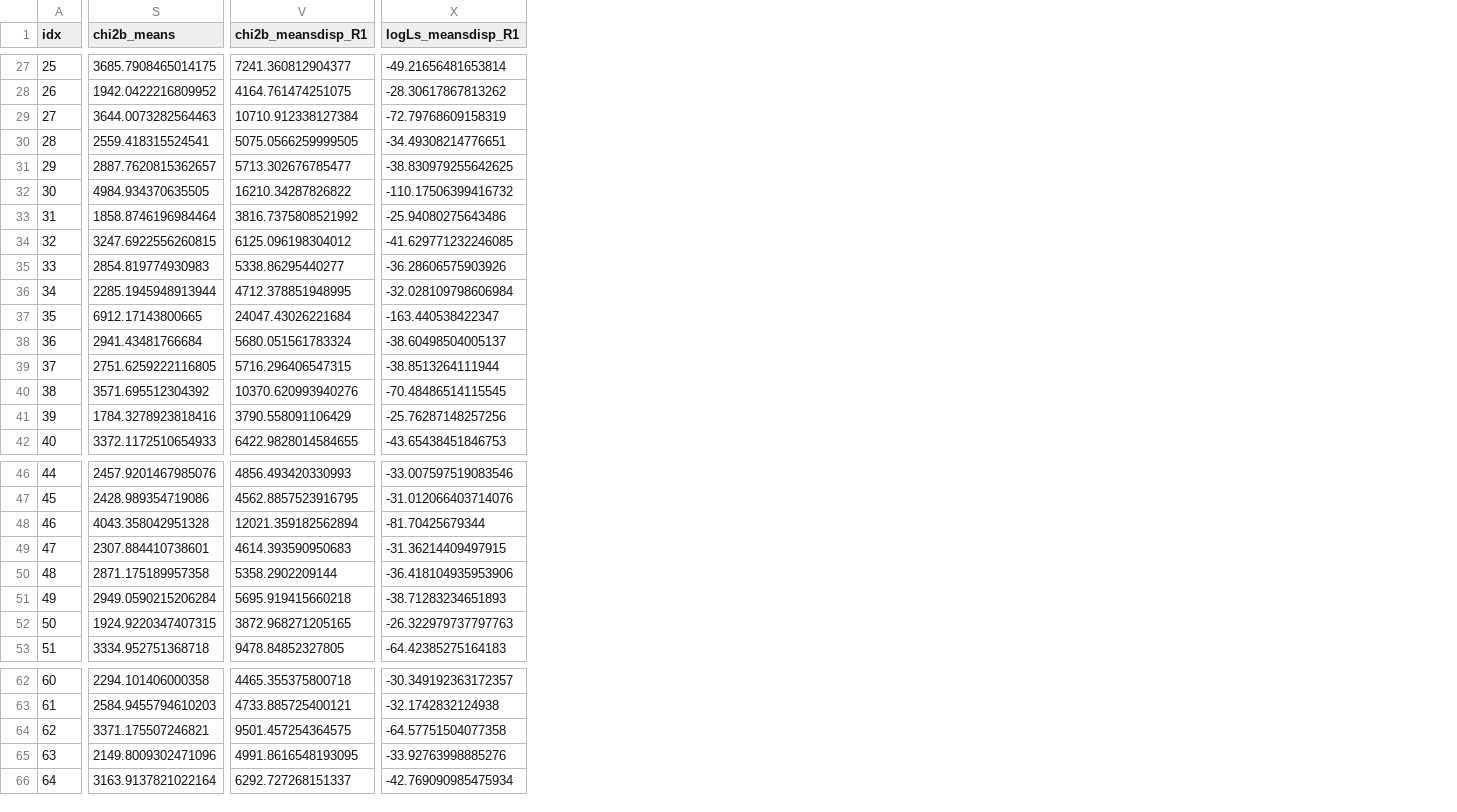
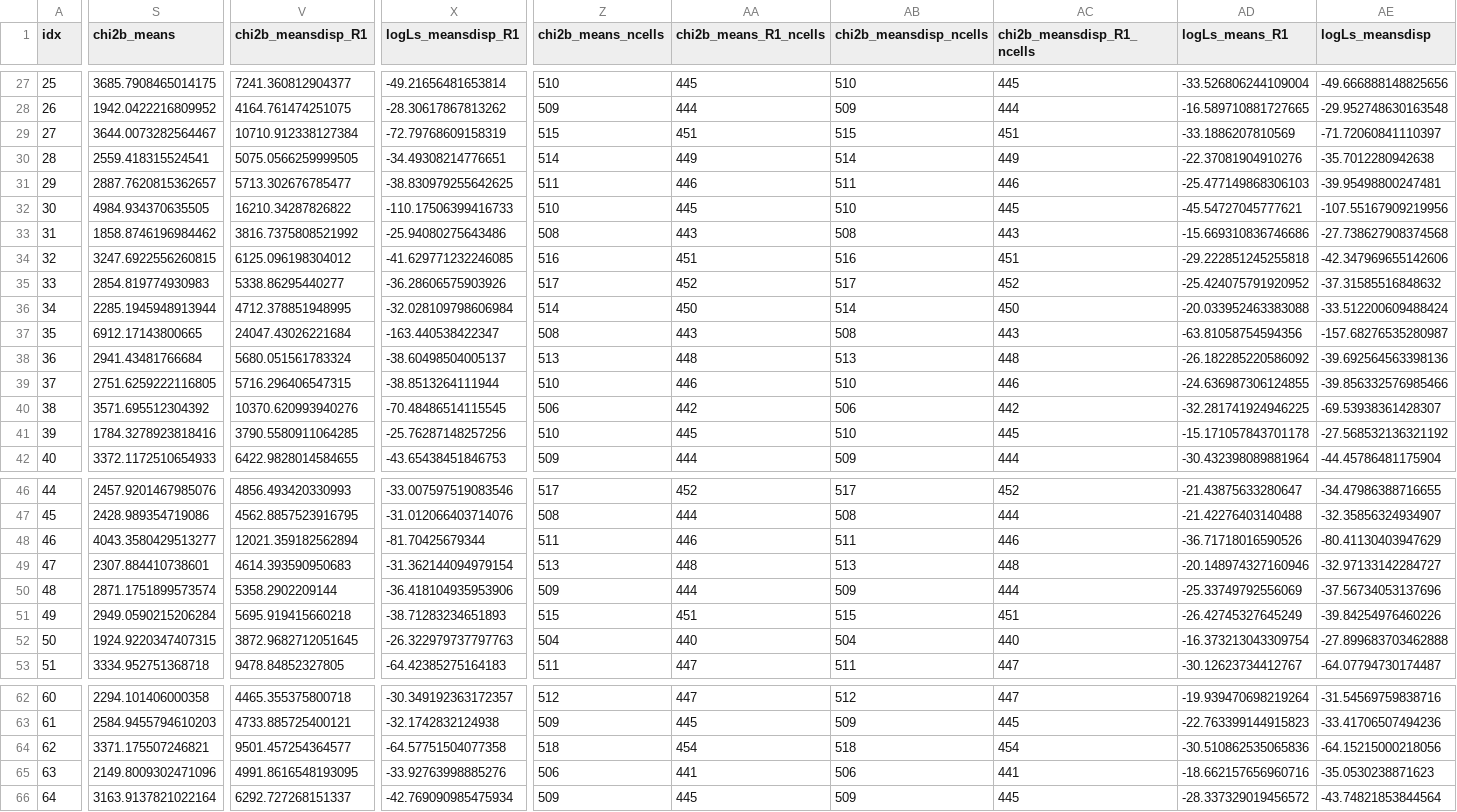
Before and after one commit to Hanyuan0908/Mira_dynamical_modelling_dr4, a CSV file: results/test1_nbody/qmc_evals.csv, drawn as a sheet; only a part is shown, gaps mark what is left out; the diff covers the shown part only; the diff names each change by its address in the sheet, - before the commit and + after, or states it on an @@ line.

```diff
--- a/results/test1_nbody/qmc_evals.csv
+++ b/results/test1_nbody/qmc_evals.csv
+column Z (chi2b_means_ncells), rows 27-42: 510 | 509 | 515 | 514 | 511 | 510 | 508 | 516 | 517 | 514 | 508 | 513 | 510 | 506 | 510 | 509; rows 46-53: 517 | 508 | 511 | 513 | 509 | 515 | 504 | 511; rows 62-66: 512 | 509 | 518 | 506 | 509
+column AA (chi2b_means_R1_ncells), rows 27-42: 445 | 444 | 451 | 449 | 446 | 445 | 443 | 451 | 452 | 450 | 443 | 448 | 446 | 442 | 445 | 444; rows 46-53: 452 | 444 | 446 | 448 | 444 | 451 | 440 | 447; rows 62-66: 447 | 445 | 454 | 441 | 445
+column AB (chi2b_meansdisp_ncells), rows 27-42: 510 | 509 | 515 | 514 | 511 | 510 | 508 | 516 | 517 | 514 | 508 | 513 | 510 | 506 | 510 | 509; rows 46-53: 517 | 508 | 511 | 513 | 509 | 515 | 504 | 511; rows 62-66: 512 | 509 | 518 | 506 | 509
+column AC (chi2b_meansdisp_R1_ncells), rows 27-42: 445 | 444 | 451 | 449 | 446 | 445 | 443 | 451 | 452 | 450 | 443 | 448 | 446 | 442 | 445 | 444; rows 46-53: 452 | 444 | 446 | 448 | 444 | 451 | 440 | 447; rows 62-66: 447 | 445 | 454 | 441 | 445
+column AD (logLs_means_R1), rows 27-42: -33.526806244109004 | -16.589710881727665 | -33.1886207810569 | -22.37081904910276 | -25.477149868306103 | -45.54727045777621 | -15.669310836746686 | -29.222851245255818 | -25.424075791920952 | -20.033952463383088 | -63.81058754594356 | -26.182285220586092 | -24.636987306124855 | -32.281741924946225 | -15.171057843701178 | -30.432398089881964; rows 46-53: -21.43875633280647 | -21.42276403140488 | -36.71718016590526 | -20.148974327160946 | -25.33749792556069 | -26.42745327645249 | -16.373213043309754 | -30.12623734412767; rows 62-66: -19.939470698219264 | -22.763399144915823 | -30.510862535065836 | -18.662157656960716 | -28.337329019456572
+column AE (logLs_meansdisp), rows 27-42: -49.666888148825656 | -29.952748630163548 | -71.72060841110397 | -35.7012280942638 | -39.95498800247481 | -107.55167909219956 | -27.738627908374568 | -42.347969655142606 | -37.31585516848632 | -33.512200609488424 | -157.68276535280987 | -39.692564563398136 | -39.856332576985466 | -69.53938361428307 | -27.568532136321192 | -44.45786481175904; rows 46-53: -34.47986388716655 | -32.35856324934907 | -80.41130403947629 | -32.97133142284727 | -37.56734053137696 | -39.84254976460226 | -27.899683703462888 | -64.07794730174487; rows 62-66: -31.54569759838716 | -33.41706507494236 | -64.15215000218056 | -35.0530238871623 | -43.74821853844564
-S29 (chi2b_means): 3644.0073282564463
+S29 (chi2b_means): 3644.0073282564467
-X32 (logLs_meansdisp_R1): -110.17506399416732
+X32 (logLs_meansdisp_R1): -110.17506399416733
-S33 (chi2b_means): 1858.8746196984464
+S33 (chi2b_means): 1858.8746196984462
-V41 (chi2b_meansdisp_R1): 3790.558091106429
+V41 (chi2b_meansdisp_R1): 3790.5580911064285
-S48 (chi2b_means): 4043.358042951328
+S48 (chi2b_means): 4043.3580429513277
-X49 (logLs_meansdisp_R1): -31.36214409497915
+X49 (logLs_meansdisp_R1): -31.362144094979154
-S50 (chi2b_means): 2871.175189957358
+S50 (chi2b_means): 2871.1751899573574
-V52 (chi2b_meansdisp_R1): 3872.968271205165
+V52 (chi2b_meansdisp_R1): 3872.9682712051645
-V64 (chi2b_meansdisp_R1): 9501.457254364575
+V64 (chi2b_meansdisp_R1): 9501.457254364577
```
Also changed, not shown: 16 edited cells elsewhere in this file, 8 other files.
